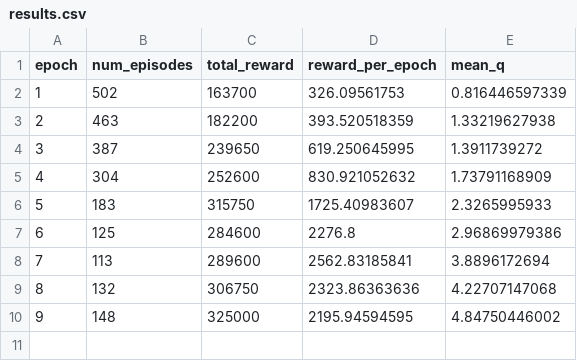
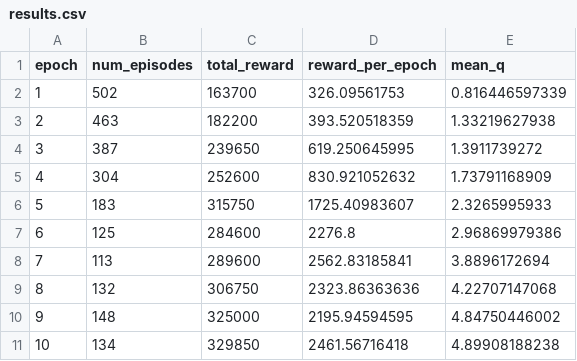
Before and after one commit to peterzcc/deep_q_rl, a CSV file: deep_q_rl/asterix_10-07-03-40_0p00025_0p99/results.csv, drawn as a sheet; the diff names each change by its address in the sheet, - before the commit and + after, or states it on an @@ line.

```diff
--- a/deep_q_rl/asterix_10-07-03-40_0p00025_0p99/results.csv
+++ b/deep_q_rl/asterix_10-07-03-40_0p00025_0p99/results.csv
+row 11: 10 | 134 | 329850 | 2461.56716418 | 4.89908188238
```
Also changed, not shown: deep_q_rl/asterix_10-07-03-40_0p00025_0p99/learning.csv, 1 other file.
